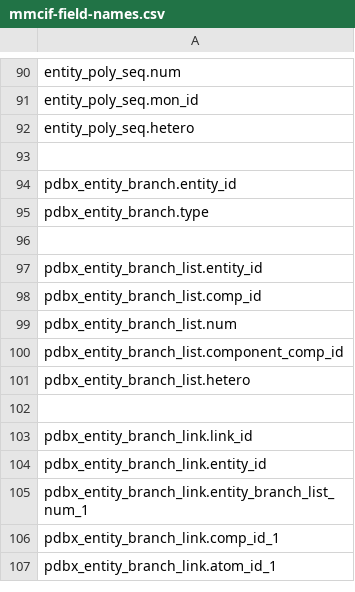
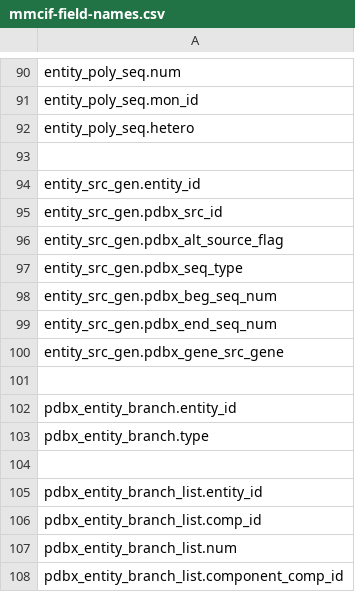
Before and after one commit to molstar/molstar, a CSV file: data/mmcif-field-names.csv, drawn as a sheet; only a part is shown, gaps mark what is left out; the shorter side is filled out with more unchanged rows.

```diff
--- a/data/mmcif-field-names.csv
+++ b/data/mmcif-field-names.csv
@@ -93,2 +93,10 @@ entity_poly_seq.hetero
 
+entity_src_gen.entity_id
+entity_src_gen.pdbx_src_id
+entity_src_gen.pdbx_alt_source_flag
+entity_src_gen.pdbx_seq_type
+entity_src_gen.pdbx_beg_seq_num
+entity_src_gen.pdbx_end_seq_num
+entity_src_gen.pdbx_gene_src_gene
+
 pdbx_entity_branch.entity_id
```
Also changed, not shown: 4 other files.
